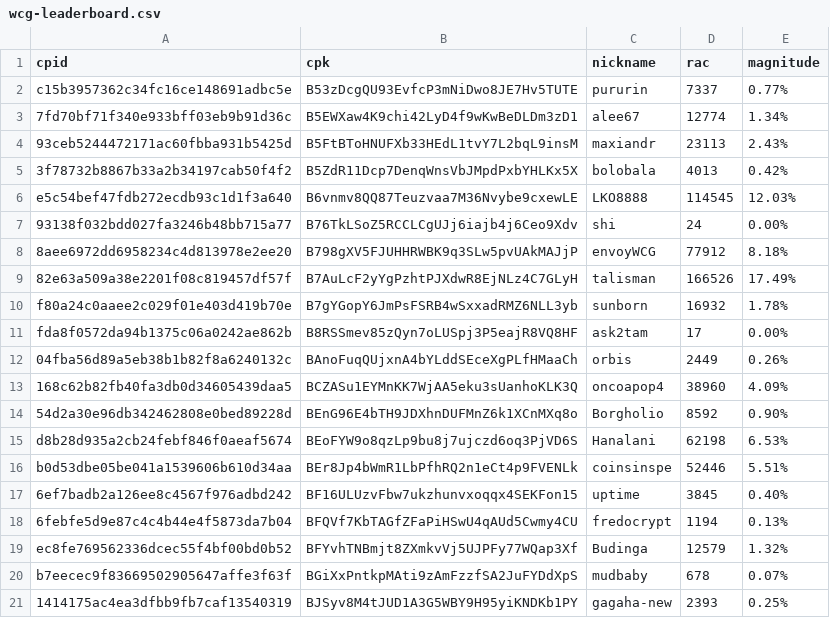
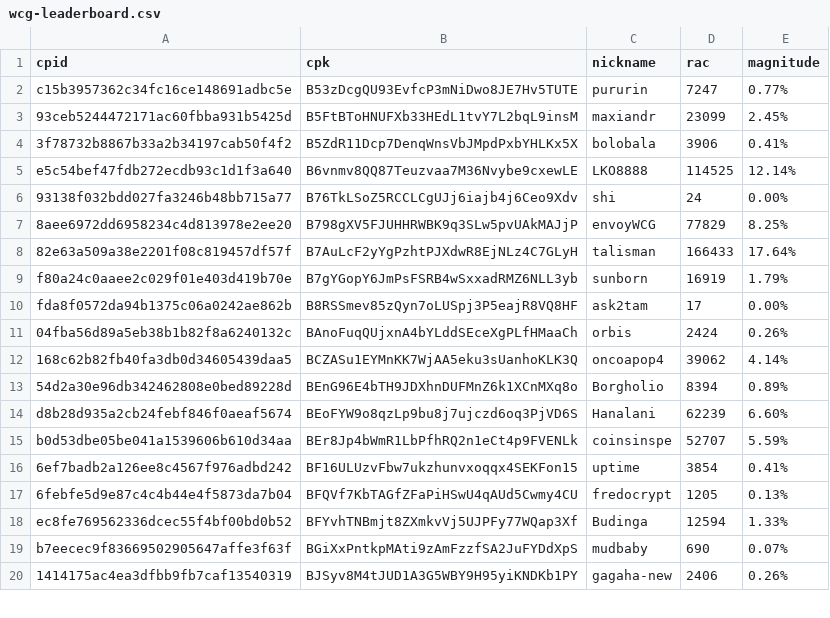
Before and after one commit to biblepay-community/bbp_stats, a CSV file: wcg-leaderboard.csv, drawn as a sheet; only a part is shown; the diff covers the shown part only.

```diff
--- a/wcg-leaderboard.csv
+++ b/wcg-leaderboard.csv
@@ -1,21 +1,20 @@
 cpid,cpk,nickname,rac,magnitude
-c15b3957362c34fc16ce148691adbc5e,B53zDcgQU93EvfcP3mNiDwo8JE7Hv5TUTE,pururin,7337,0.77%
-7fd70bf71f340e933bff03eb9b91d36c,B5EWXaw4K9chi42LyD4f9wKwBeDLDm3zD1,alee67,12774,1.34%
-93ceb5244472171ac60fbba931b5425d,B5FtBToHNUFXb33HEdL1tvY7L2bqL9insM,maxiandr,23113,2.43%
-3f78732b8867b33a2b34197cab50f4f2,B5ZdR11Dcp7DenqWnsVbJMpdPxbYHLKx5X,bolobala,4013,0.42%
-e5c54bef47fdb272ecdb93c1d1f3a640,B6vnmv8QQ87Teuzvaa7M36Nvybe9cxewLE,LKO8888,114545,12.03%
+c15b3957362c34fc16ce148691adbc5e,B53zDcgQU93EvfcP3mNiDwo8JE7Hv5TUTE,pururin,7247,0.77%
+93ceb5244472171ac60fbba931b5425d,B5FtBToHNUFXb33HEdL1tvY7L2bqL9insM,maxiandr,23099,2.45%
+3f78732b8867b33a2b34197cab50f4f2,B5ZdR11Dcp7DenqWnsVbJMpdPxbYHLKx5X,bolobala,3906,0.41%
+e5c54bef47fdb272ecdb93c1d1f3a640,B6vnmv8QQ87Teuzvaa7M36Nvybe9cxewLE,LKO8888,114525,12.14%
 93138f032bdd027fa3246b48bb715a77,B76TkLSoZ5RCCLCgUJj6iajb4j6Ceo9Xdv,shi,24,0.00%
-8aee6972dd6958234c4d813978e2ee20,B798gXV5FJUHHRWBK9q3SLw5pvUAkMAJjP,envoyWCG,77912,8.18%
-82e63a509a38e2201f08c819457df57f,B7AuLcF2yYgPzhtPJXdwR8EjNLz4C7GLyH,talisman,166526,17.49%
-f80a24c0aaee2c029f01e403d419b70e,B7gYGopY6JmPsFSRB4wSxxadRMZ6NLL3yb,sunborn,16932,1.78%
+8aee6972dd6958234c4d813978e2ee20,B798gXV5FJUHHRWBK9q3SLw5pvUAkMAJjP,envoyWCG,77829,8.25%
+82e63a509a38e2201f08c819457df57f,B7AuLcF2yYgPzhtPJXdwR8EjNLz4C7GLyH,talisman,166433,17.64%
+f80a24c0aaee2c029f01e403d419b70e,B7gYGopY6JmPsFSRB4wSxxadRMZ6NLL3yb,sunborn,16919,1.79%
 fda8f0572da94b1375c06a0242ae862b,B8RSSmev85zQyn7oLUSpj3P5eajR8VQ8HF,ask2tam,17,0.00%
-04fba56d89a5eb38b1b82f8a6240132c,BAnoFuqQUjxnA4bYLddSEceXgPLfHMaaCh,orbis,2449,0.26%
-168c62b82fb40fa3db0d34605439daa5,BCZASu1EYMnKK7WjAA5eku3sUanhoKLK3Q,oncoapop4,38960,4.09%
-54d2a30e96db342462808e0bed89228d,BEnG96E4bTH9JDXhnDUFMnZ6k1XCnMXq8o,Borgholio,8592,0.90%
-d8b28d935a2cb24febf846f0aeaf5674,BEoFYW9o8qzLp9bu8j7ujczd6oq3PjVD6S,Hanalani,62198,6.53%
-b0d53dbe05be041a1539606b610d34aa,BEr8Jp4bWmR1LbPfhRQ2n1eCt4p9FVENLk,coinsinspe,52446,5.51%
-6ef7badb2a126ee8c4567f976adbd242,BF16ULUzvFbw7ukzhunvxoqqx4SEKFon15,uptime,3845,0.40%
-6febfe5d9e87c4c4b44e4f5873da7b04,BFQVf7KbTAGfZFaPiHSwU4qAUd5Cwmy4CU,fredocrypt,1194,0.13%
-ec8fe769562336dcec55f4bf00bd0b52,BFYvhTNBmjt8ZXmkvVj5UJPFy77WQap3Xf,Budinga,12579,1.32%
-b7eecec9f83669502905647affe3f63f,BGiXxPntkpMAti9zAmFzzfSA2JuFYDdXpS,mudbaby,678,0.07%
-1414175ac4ea3dfbb9fb7caf13540319,BJSyv8M4tJUD1A3G5WBY9H95yiKNDKb1PY,gagaha-new,2393,0.25%
+04fba56d89a5eb38b1b82f8a6240132c,BAnoFuqQUjxnA4bYLddSEceXgPLfHMaaCh,orbis,2424,0.26%
+168c62b82fb40fa3db0d34605439daa5,BCZASu1EYMnKK7WjAA5eku3sUanhoKLK3Q,oncoapop4,39062,4.14%
+54d2a30e96db342462808e0bed89228d,BEnG96E4bTH9JDXhnDUFMnZ6k1XCnMXq8o,Borgholio,8394,0.89%
+d8b28d935a2cb24febf846f0aeaf5674,BEoFYW9o8qzLp9bu8j7ujczd6oq3PjVD6S,Hanalani,62239,6.60%
+b0d53dbe05be041a1539606b610d34aa,BEr8Jp4bWmR1LbPfhRQ2n1eCt4p9FVENLk,coinsinspe,52707,5.59%
+6ef7badb2a126ee8c4567f976adbd242,BF16ULUzvFbw7ukzhunvxoqqx4SEKFon15,uptime,3854,0.41%
+6febfe5d9e87c4c4b44e4f5873da7b04,BFQVf7KbTAGfZFaPiHSwU4qAUd5Cwmy4CU,fredocrypt,1205,0.13%
+ec8fe769562336dcec55f4bf00bd0b52,BFYvhTNBmjt8ZXmkvVj5UJPFy77WQap3Xf,Budinga,12594,1.33%
+b7eecec9f83669502905647affe3f63f,BGiXxPntkpMAti9zAmFzzfSA2JuFYDdXpS,mudbaby,690,0.07%
+1414175ac4ea3dfbb9fb7caf13540319,BJSyv8M4tJUD1A3G5WBY9H95yiKNDKb1PY,gagaha-new,2406,0.26%
```
Also changed, not shown: 2 added rows, 1 removed row and 21 edited cells elsewhere in this file, dwssummary.csv, reward.csv, 2 other files.
